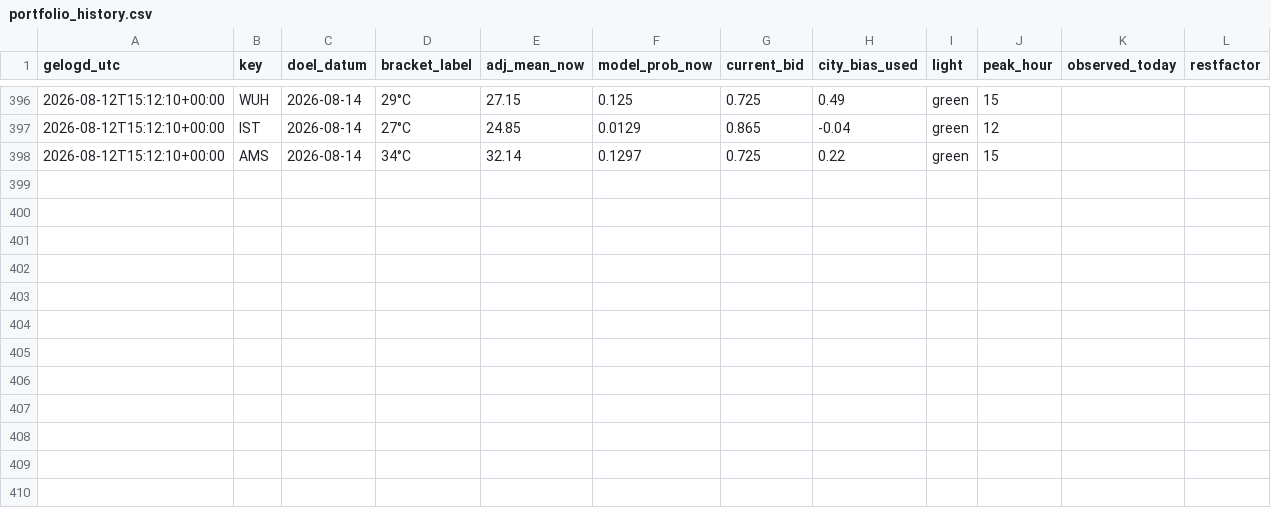
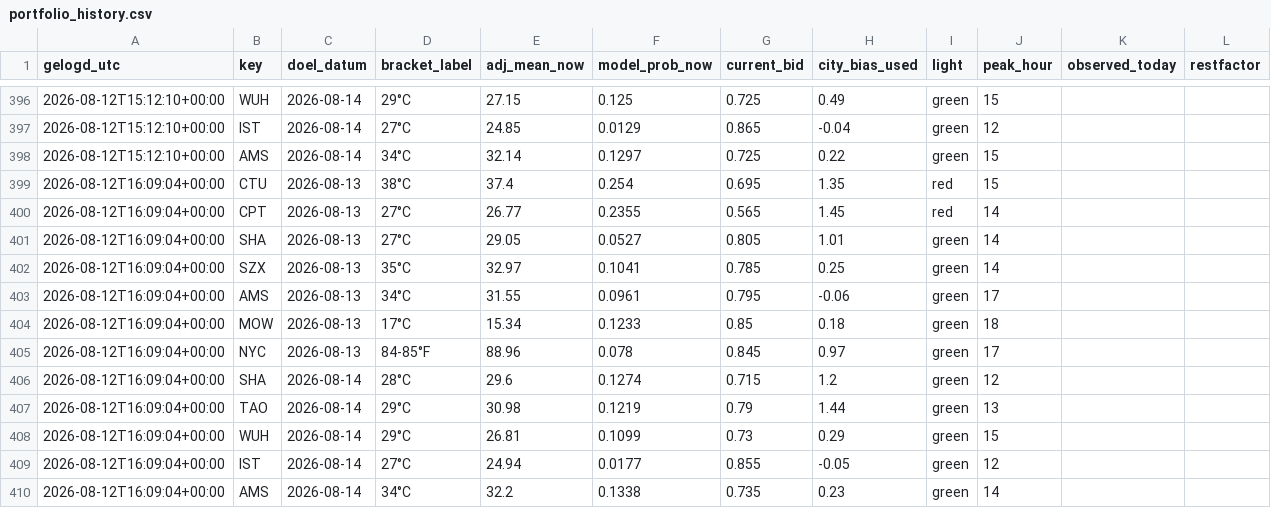
Before and after one commit to SjoerdHutter/Testbot2, a CSV file: logs/portfolio_history.csv, drawn as a sheet; only a part is shown, gaps mark what is left out; the diff names each change by its address in the sheet, - before the commit and + after, or states it on an @@ line.

```diff
--- a/logs/portfolio_history.csv
+++ b/logs/portfolio_history.csv
+row 399: 2026-08-12T16:09:04+00:00 | CTU | 2026-08-13 | 38°C | 37.4 | 0.254 | 0.695 | 1.35 | red | 15
+row 400: 2026-08-12T16:09:04+00:00 | CPT | 2026-08-13 | 27°C | 26.77 | 0.2355 | 0.565 | 1.45 | red | 14
+row 401: 2026-08-12T16:09:04+00:00 | SHA | 2026-08-13 | 27°C | 29.05 | 0.0527 | 0.805 | 1.01 | green | 14
+row 402: 2026-08-12T16:09:04+00:00 | SZX | 2026-08-13 | 35°C | 32.97 | 0.1041 | 0.785 | 0.25 | green | 14
+row 403: 2026-08-12T16:09:04+00:00 | AMS | 2026-08-13 | 34°C | 31.55 | 0.0961 | 0.795 | -0.06 | green | 17
+row 404: 2026-08-12T16:09:04+00:00 | MOW | 2026-08-13 | 17°C | 15.34 | 0.1233 | 0.85 | 0.18 | green | 18
+row 405: 2026-08-12T16:09:04+00:00 | NYC | 2026-08-13 | 84-85°F | 88.96 | 0.078 | 0.845 | 0.97 | green | 17
+row 406: 2026-08-12T16:09:04+00:00 | SHA | 2026-08-14 | 28°C | 29.6 | 0.1274 | 0.715 | 1.2 | green | 12
+row 407: 2026-08-12T16:09:04+00:00 | TAO | 2026-08-14 | 29°C | 30.98 | 0.1219 | 0.79 | 1.44 | green | 13
+row 408: 2026-08-12T16:09:04+00:00 | WUH | 2026-08-14 | 29°C | 26.81 | 0.1099 | 0.73 | 0.29 | green | 15
+row 409: 2026-08-12T16:09:04+00:00 | IST | 2026-08-14 | 27°C | 24.94 | 0.0177 | 0.855 | -0.05 | green | 12
+row 410: 2026-08-12T16:09:04+00:00 | AMS | 2026-08-14 | 34°C | 32.2 | 0.1338 | 0.735 | 0.23 | green | 14
```
Also changed, not shown: 1 other file.
